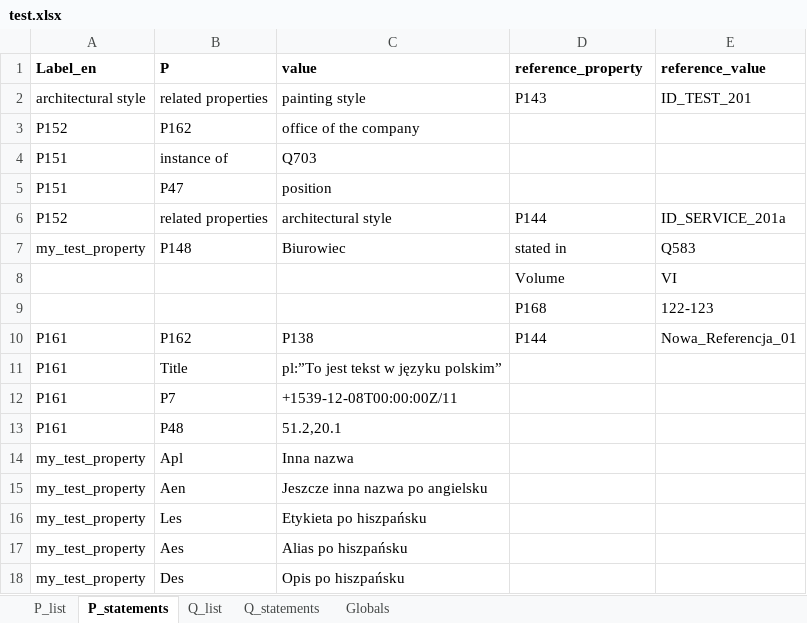
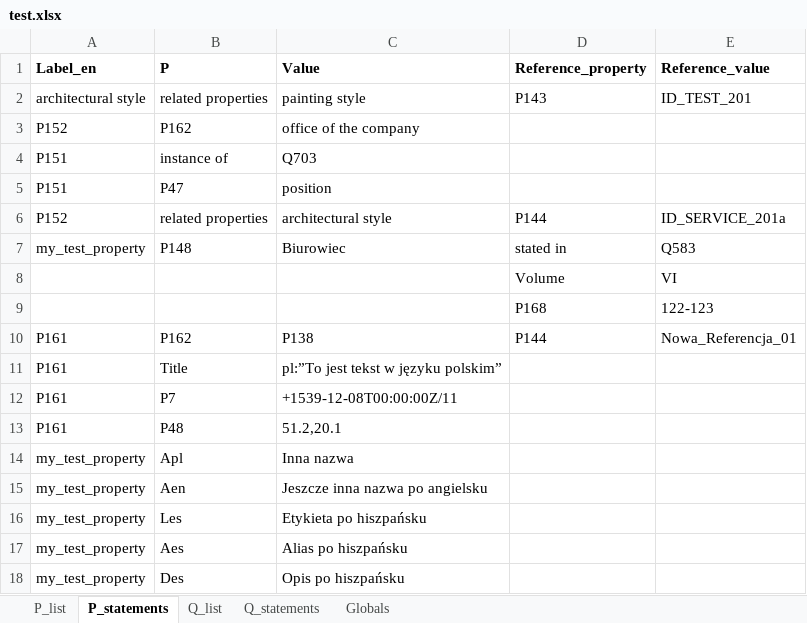
Before and after one commit to pjaskulski/wikihub_skrypty, an Excel workbook: data/test.xlsx, sheet P_statements, drawn as a sheet; values as stored, in another font and other column widths than the file's, no borders; the diff names each change by its address in the sheet, - before the commit and + after, or states it on an @@ line.

```diff
--- a/data/test.xlsx (sheet P_statements)
+++ b/data/test.xlsx (sheet P_statements)
-C1: value
+C1: Value
-D1: reference_property
+D1: Reference_property
-E1: reference_value
+E1: Reference_value
```
Also changed, not shown: sheet Globals, sheet P_list, 1 other file.
